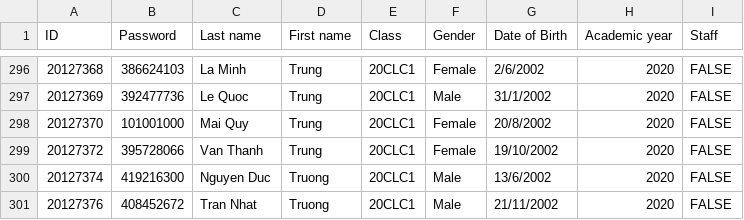
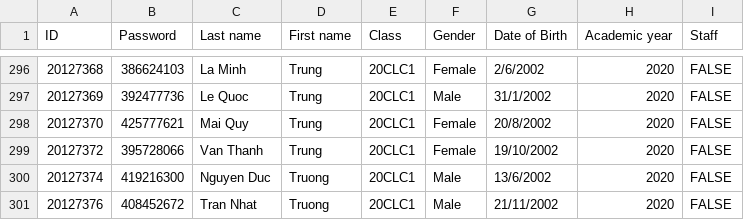
Before and after one commit to MinhTriet24/bonus_project_NLHD, a CSV file: BonusProject/main/Data/Accounts/users.csv, drawn as a sheet; only a part is shown, gaps mark what is left out.

Commit message:
Finished

```diff
--- a/BonusProject/main/Data/Accounts/users.csv
+++ b/BonusProject/main/Data/Accounts/users.csv
@@ -297,3 +297,3 @@ ID,Password,Last name,First name,Class,Gender,Date of Birth,Academic year,Staff
 20127369,392477736,Le Quoc,Trung,20CLC1,Male,31/1/2002,2020,FALSE
-20127370,101001000,Mai Quy,Trung,20CLC1,Female,20/8/2002,2020,FALSE
+20127370,425777621,Mai Quy,Trung,20CLC1,Female,20/8/2002,2020,FALSE
 20127372,395728066,Van Thanh,Trung,20CLC1,Female,19/10/2002,2020,FALSE
```
